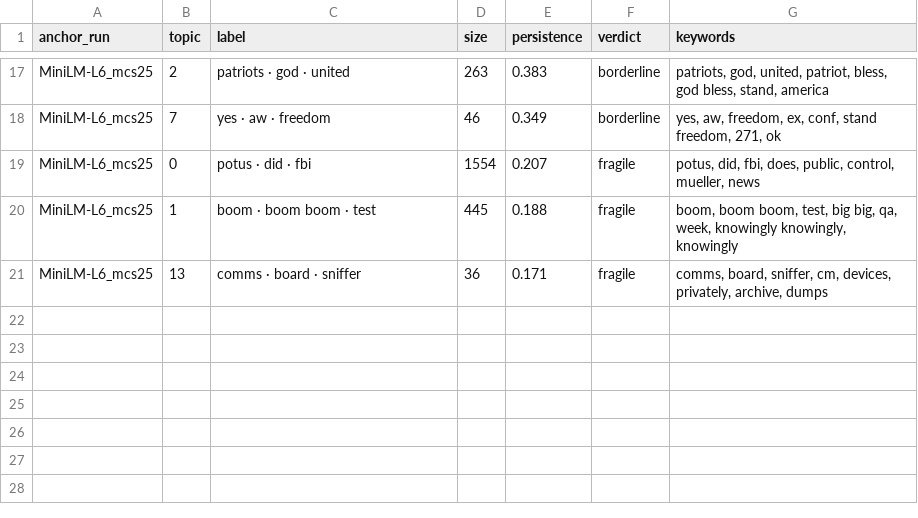
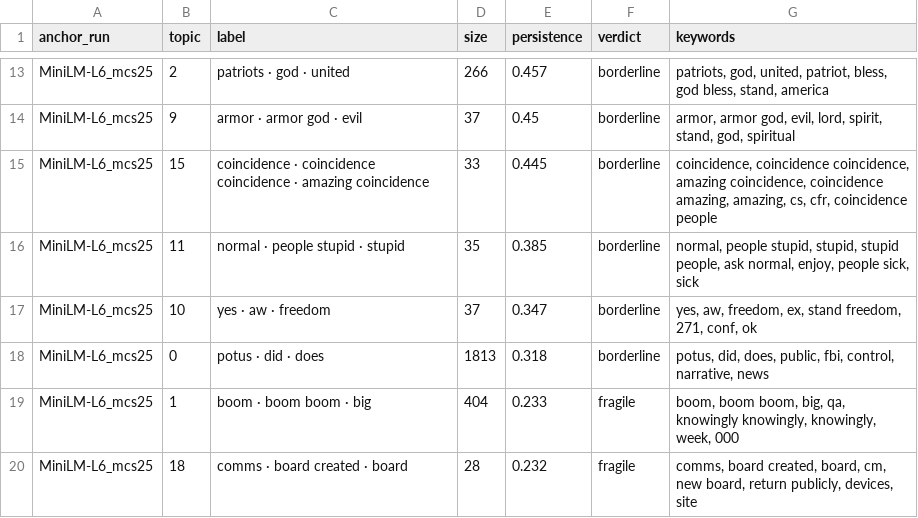
Before and after one commit to occult-kranti/qanon-dossier, a CSV file: stability_report.csv, drawn as a sheet; only a part is shown, gaps mark what is left out; removed rows and columns are numbered as before the commit, all else as after; the diff covers the shown part only; the diff names each change by its address in the sheet, - before the commit and + after, or states it on an @@ line.

```diff
--- a/stability_report.csv
+++ b/stability_report.csv
-D13 (size): 263
+D13 (size): 266
-E13 (persistence): 0.383
+E13 (persistence): 0.457
+row 14: MiniLM-L6_mcs25 | 9 | armor · armor god · evil | 37 | 0.45 | borderline | armor, armor god, evil, lord, spirit, stand, god, spiritual
+row 15: MiniLM-L6_mcs25 | 15 | coincidence · coincidence coincidence · amazing coincidence | 33 | 0.445 | borderline | coincidence, coincidence coincidence, amazing coincidence, coincidence amazing, amazing, cs, cfr, coincidence people
+row 16: MiniLM-L6_mcs25 | 11 | normal · people stupid · stupid | 35 | 0.385 | borderline | normal, people stupid, stupid, stupid people, ask normal, enjoy, people sick, sick
-B17 (topic): 7
+B17 (topic): 10
-D17 (size): 46
+D17 (size): 37
-E17 (persistence): 0.349
+E17 (persistence): 0.347
-G17 (keywords): …freedom, ex, conf, stand freedom, 271, ok
+G17 (keywords): …freedom, ex, stand freedom, 271, conf, ok
-C18 (label): potus · did · fbi
+C18 (label): potus · did · does
-D18 (size): 1554
+D18 (size): 1813
-E18 (persistence): 0.207
+E18 (persistence): 0.318
-F18 (verdict): fragile
+F18 (verdict): borderline
-G18 (keywords): potus, did, fbi, does, public, control, mueller, news
+G18 (keywords): potus, did, does, public, fbi, control, narrative, news
-C19 (label): boom · boom boom · test
+C19 (label): boom · boom boom · big
-D19 (size): 445
+D19 (size): 404
-E19 (persistence): 0.188
+E19 (persistence): 0.233
-G19 (keywords): …boom boom, test, big big, qa, week, knowingly knowingly, knowingly
+G19 (keywords): …boom boom, big, qa, knowingly knowingly, knowingly, week, 000
-row 21: MiniLM-L6_mcs25 | 13 | comms · board · sniffer | 36 | 0.171 | fragile | comms, board, sniffer, cm, devices, privately, archive, dumps
+row 20: MiniLM-L6_mcs25 | 18 | comms · board created · board | 28 | 0.232 | fragile | comms, board created, board, cm, new board, return publicly, devices, site
```
Also changed, not shown: 5 added rows, 9 removed rows and 18 edited cells elsewhere in this file, qdrops_topics_summary.csv, run_MiniLM-L6_mcs15_topics_summary.csv, 19 other files.
